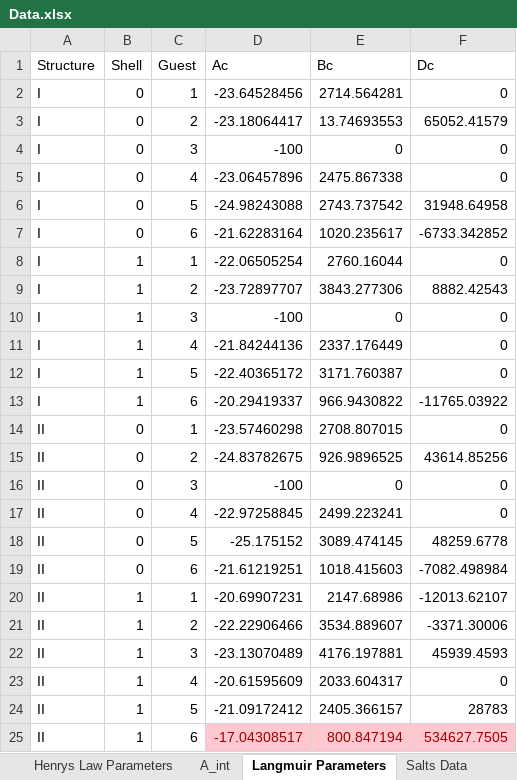
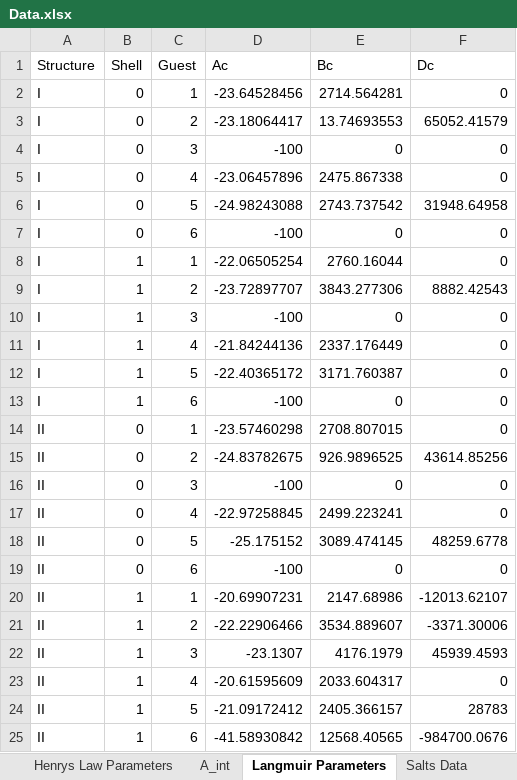
Before and after one commit to karstenkunneman/P2F-HydrateCalc, an Excel workbook: Data.xlsx, sheet Langmuir Parameters, drawn as a sheet; values as stored, in another font and other column widths than the file's, no borders; the diff names each change by its address in the sheet, - before the commit and + after, or states it on an @@ line.

```diff
--- a/Data.xlsx (sheet Langmuir Parameters)
+++ b/Data.xlsx (sheet Langmuir Parameters)
-D7 (Ac): -21.62283164
+D7 (Ac): -100
-E7 (Bc): 1020.235617
+E7 (Bc): 0
-F7 (Dc): -6733.342852
+F7 (Dc): 0
-D13 (Ac): -20.29419337
+D13 (Ac): -100
-E13 (Bc): 966.9430822
+E13 (Bc): 0
-F13 (Dc): -11765.03922
+F13 (Dc): 0
-D19 (Ac): -21.61219251
+D19 (Ac): -100
-E19 (Bc): 1018.415603
+E19 (Bc): 0
-F19 (Dc): -7082.498984
+F19 (Dc): 0
-D22 (Ac): -23.13070489
+D22 (Ac): -23.1307
-E22 (Bc): 4176.197881
+E22 (Bc): 4176.1979
-D25 (Ac): -17.04308517
+D25 (Ac): -41.58930842
@@ D25:F25 fill: #FFC7CE → none, text colour: #9C0006 → black @@
-E25 (Bc): 800.847194
+E25 (Bc): 12568.40565
-F25 (Dc): 534627.7505
+F25 (Dc): -984700.0676
```
Also changed, not shown: sheet Binary Interaction Parameters, sheet Vapor Pressure Constants, sheet Fluid Properties, sheet Henrys Law Parameters, 14 other files.
